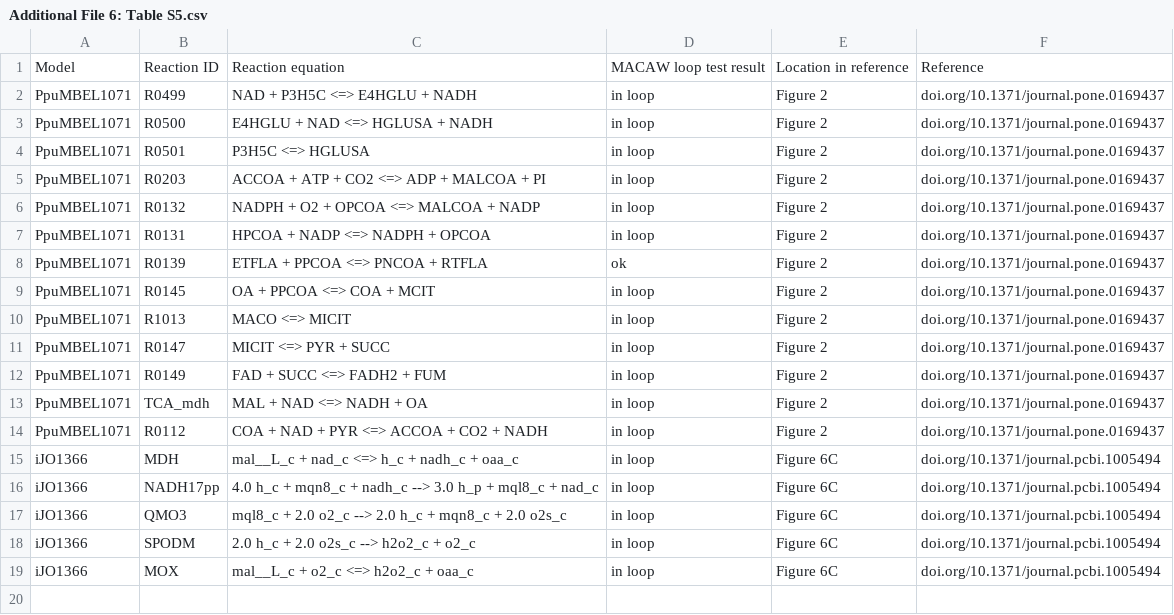
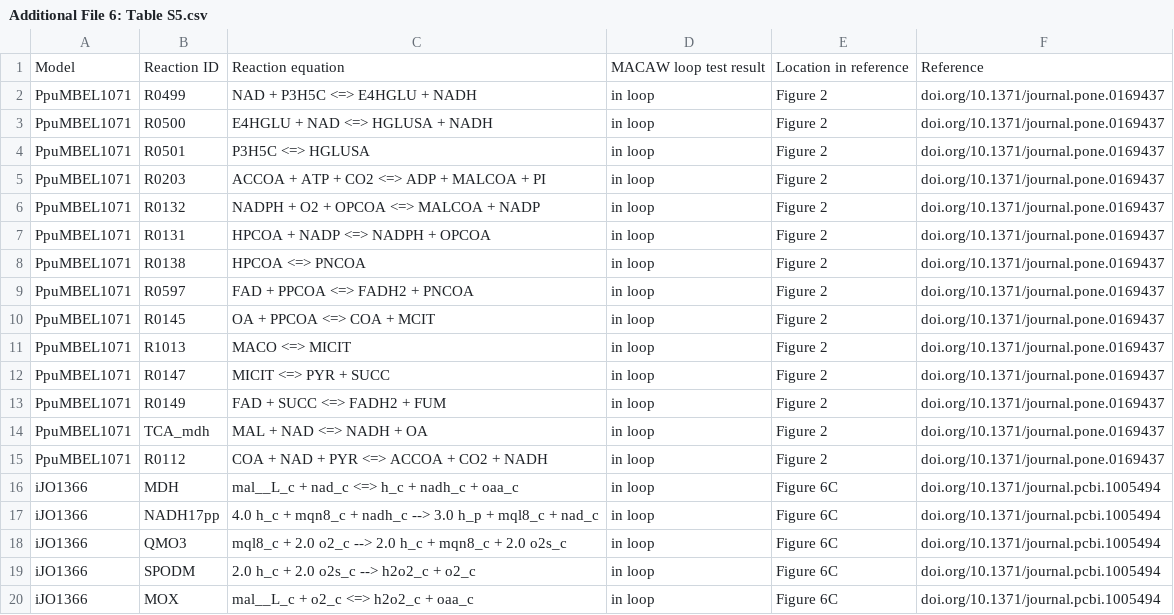
Before and after one commit to Devlin-Moyer/macaw, a CSV file: figure_data/Additional File 6: Table S5.csv, drawn as a sheet.

```diff
--- a/figure_data/Additional File 6: Table S5.csv
+++ b/figure_data/Additional File 6: Table S5.csv
@@ -7,3 +7,4 @@ PpuMBEL1071,R0132,NADPH + O2 + OPCOA <=> MALCOA + NADP,in loop,Figure 2,doi.org/
 PpuMBEL1071,R0131,HPCOA + NADP <=> NADPH + OPCOA,in loop,Figure 2,doi.org/10.1371/journal.pone.0169437
-PpuMBEL1071,R0139,ETFLA + PPCOA <=> PNCOA + RTFLA,ok,Figure 2,doi.org/10.1371/journal.pone.0169437
+PpuMBEL1071,R0138,HPCOA <=> PNCOA,in loop,Figure 2,doi.org/10.1371/journal.pone.0169437
+PpuMBEL1071,R0597,FAD + PPCOA <=> FADH2 + PNCOA,in loop,Figure 2,doi.org/10.1371/journal.pone.0169437
 PpuMBEL1071,R0145,OA + PPCOA <=> COA + MCIT,in loop,Figure 2,doi.org/10.1371/journal.pone.0169437
```
Also changed, not shown: figure_data/fig_S2a_node-list.csv, figure_data/fig_S3a_edge-list.csv, 47 other files.
